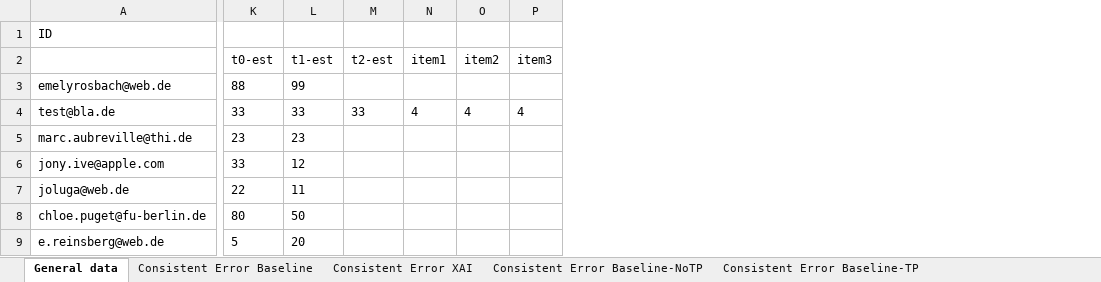
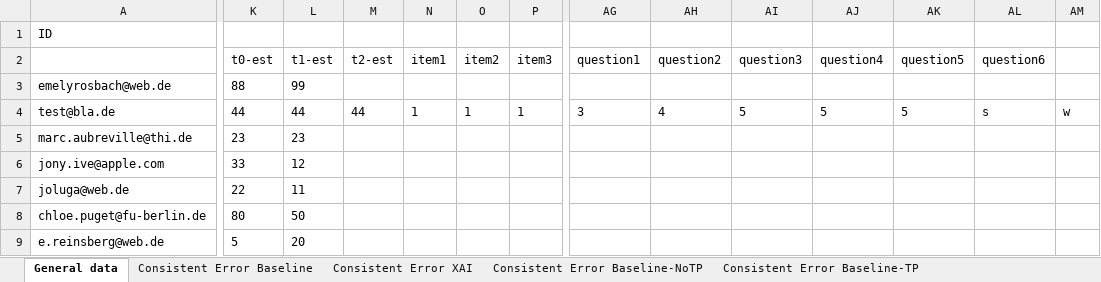
Before and after one commit to emelyrosbach/masterthesis, an Excel workbook: results.xlsx, sheet General data, drawn as a sheet; only a part is shown, gaps mark what is left out; values as stored, in another font and other column widths than the file's, no borders; the diff covers the shown part only; the diff names each change by its address in the sheet, - before the commit and + after, or states it on an @@ line.

```diff
--- a/results.xlsx (sheet General data)
+++ b/results.xlsx (sheet General data)
+column AG, rows 2-4: question1 |  | 3
+column AH, rows 2-4: question2 |  | 4
+column AI, rows 2-4: question3 |  | 5
+column AJ, rows 2-4: question4 |  | 5
+column AK, rows 2-4: question5 |  | 5
+column AL, rows 2-4: question6 |  | s
+column AM, row 4: w
-K4: 33
+K4: 44
-L4: 33
+L4: 44
-M4: 33
+M4: 44
-N4: 4
+N4: 1
-O4: 4
+O4: 1
-P4: 4
+P4: 1
```
Also changed, not shown: 16 edited cells elsewhere in this sheet, 17 other files.
